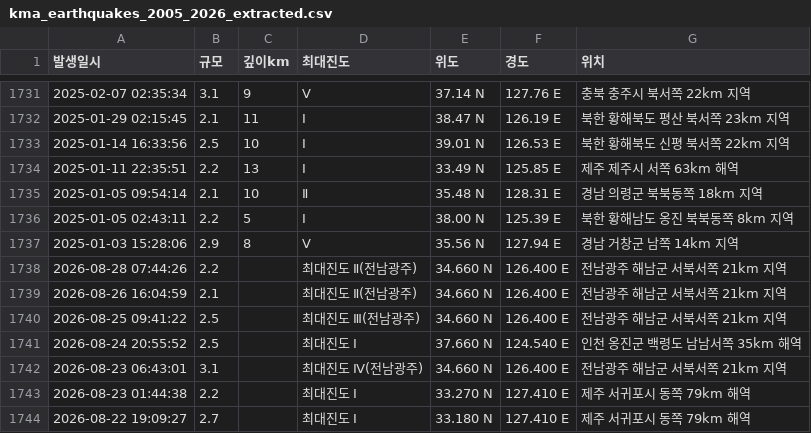
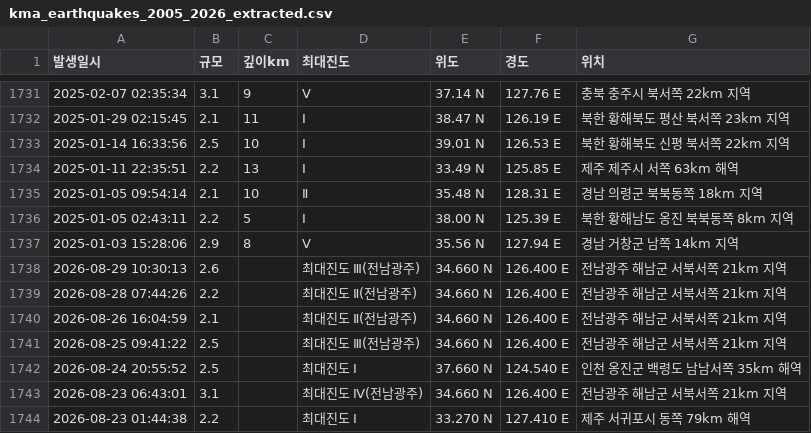
Before and after one commit to Neosiki/korean-earthquake-data-journalism, a CSV file: data/kma_earthquakes_2005_2026_extracted.csv, drawn as a sheet; only a part is shown, gaps mark what is left out; the shorter side is filled out with more unchanged rows; the diff names each change by its address in the sheet, - before the commit and + after, or states it on an @@ line.

```diff
--- a/data/kma_earthquakes_2005_2026_extracted.csv
+++ b/data/kma_earthquakes_2005_2026_extracted.csv
+row 1738: 2026-08-29 10:30:13 | 2.6 |  | 최대진도 Ⅲ(전남광주) | 34.660 N | 126.400 E | 전남광주 해남군 서북서쪽 21km 지역
```
Also changed, not shown: 3 other files.
